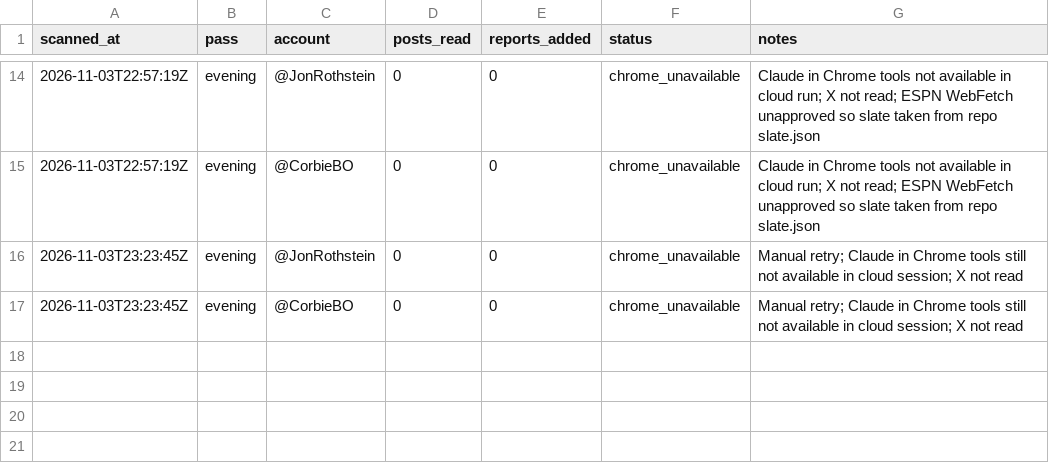
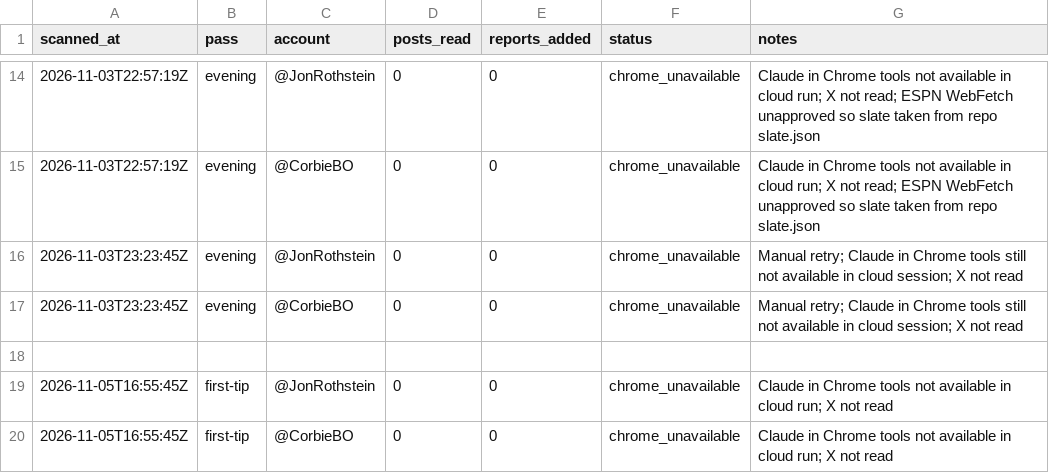
Before and after one commit to patjennings96-ctrl/ncaab-edge-board, a CSV file: data/history/x_scan_log.csv, drawn as a sheet; only a part is shown, gaps mark what is left out.

```diff
--- a/data/history/x_scan_log.csv
+++ b/data/history/x_scan_log.csv
@@ -17 +17,4 @@ scanned_at,pass,account,posts_read,reports_added,status,notes
 2026-11-03T23:23:45Z,evening,@CorbieBO,0,0,chrome_unavailable,Manual retry; Claude in Chrome tools still not available in cloud session; X not read
+
+2026-11-05T16:55:45Z,first-tip,@JonRothstein,0,0,chrome_unavailable,Claude in Chrome tools not available in cloud run; X not read
+2026-11-05T16:55:45Z,first-tip,@CorbieBO,0,0,chrome_unavailable,Claude in Chrome tools not available in cloud run; X not read
```
